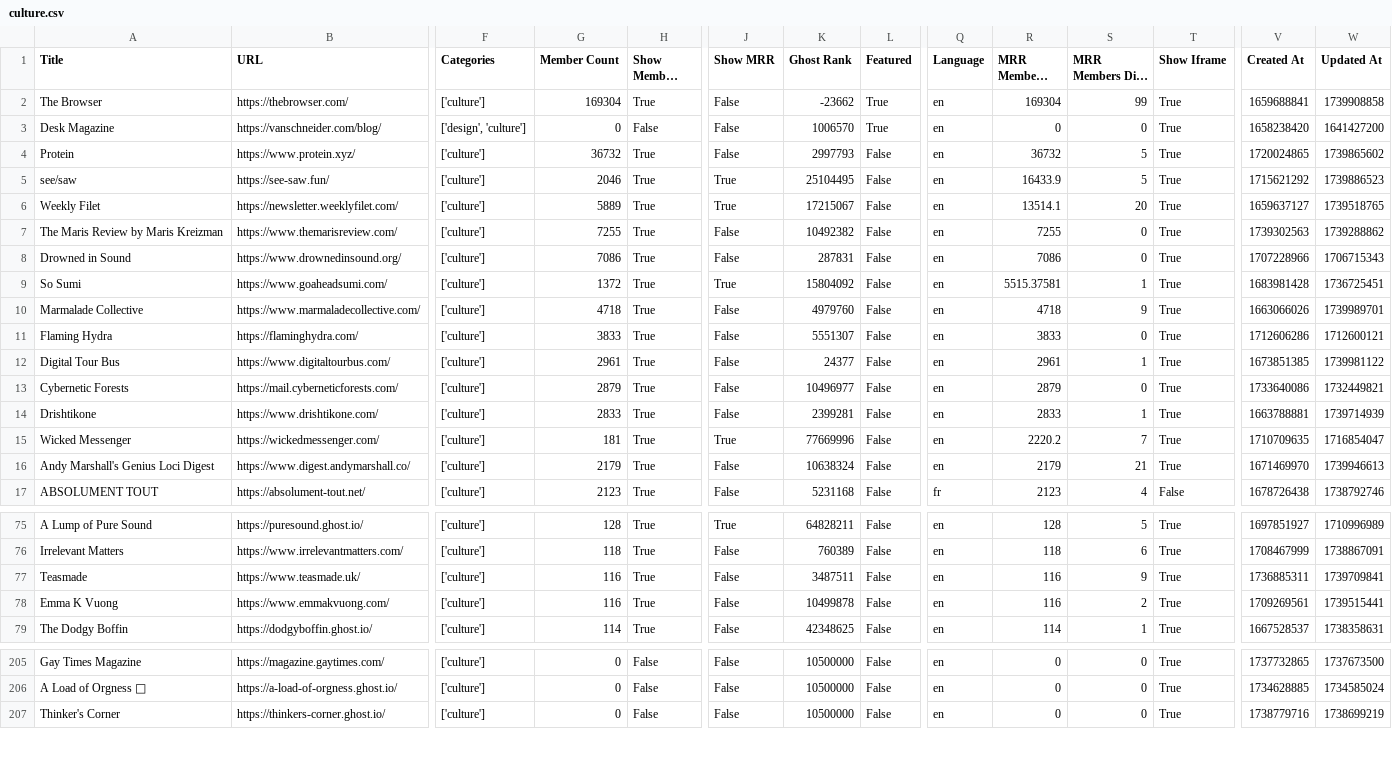
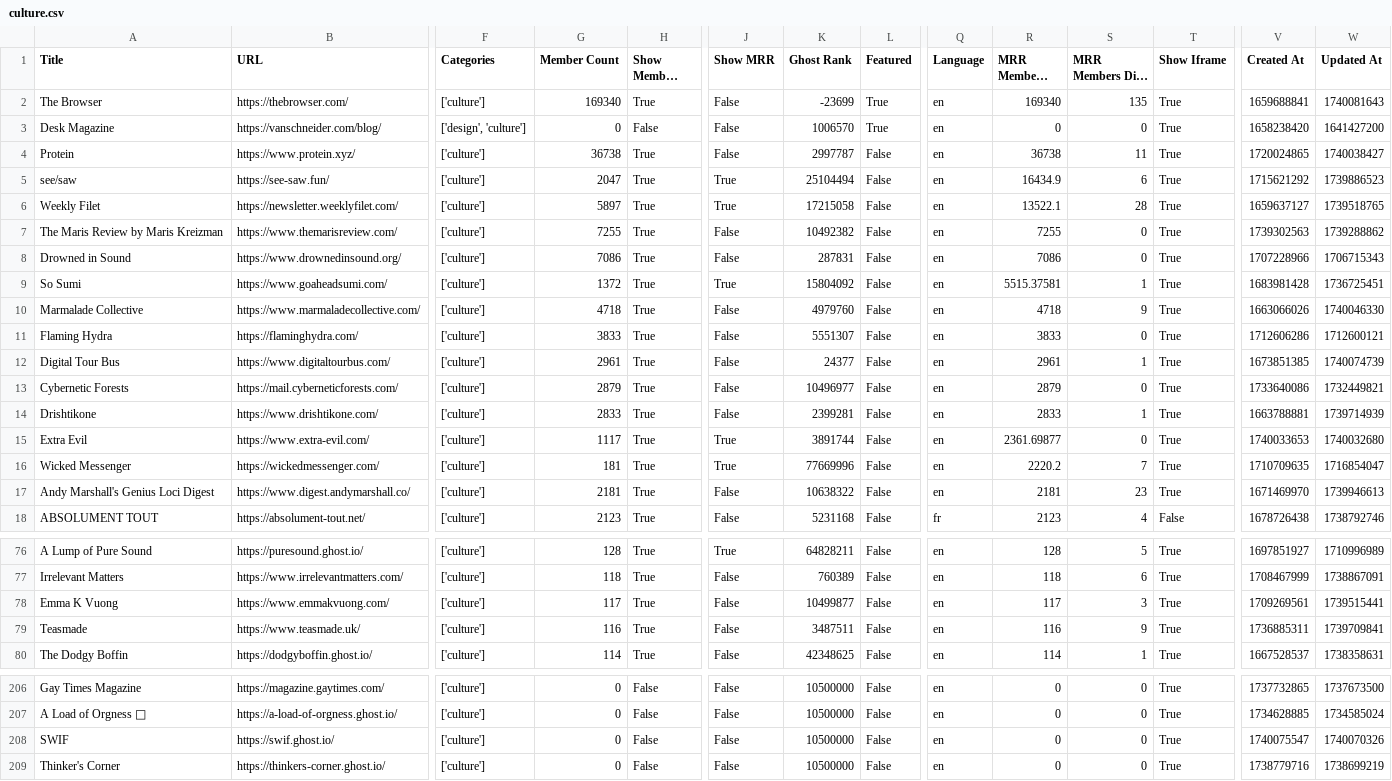
Before and after one commit to TheBoatyMcBoatFace/explore-ghosts, a CSV file: output/culture.csv, drawn as a sheet; only a part is shown, gaps mark what is left out; long unchanged cells end in …; removed rows and columns are numbered as before the commit, all else as after; rows hold the shown columns only; the diff covers the shown part only; the diff names each change by its address in the sheet, - before the commit and + after, or states it on an @@ line.

```diff
--- a/output/culture.csv
+++ b/output/culture.csv
-G2 (Member Count): 169304
+G2 (Member Count): 169340
-K2 (Ghost Rank): -23662
+K2 (Ghost Rank): -23699
-R2 (MRR Members Rank): 169304
+R2 (MRR Members Rank): 169340
-S2 (MRR Members Diff Rank): 99
+S2 (MRR Members Diff Rank): 135
-W2 (Updated At): 1739908858
+W2 (Updated At): 1740081643
-G4 (Member Count): 36732
+G4 (Member Count): 36738
-K4 (Ghost Rank): 2997793
+K4 (Ghost Rank): 2997787
-R4 (MRR Members Rank): 36732
+R4 (MRR Members Rank): 36738
-S4 (MRR Members Diff Rank): 5
+S4 (MRR Members Diff Rank): 11
-W4 (Updated At): 1739865602
+W4 (Updated At): 1740038427
-G5 (Member Count): 2046
+G5 (Member Count): 2047
-K5 (Ghost Rank): 25104495
+K5 (Ghost Rank): 25104494
-R5 (MRR Members Rank): 16433.9
+R5 (MRR Members Rank): 16434.9
-S5 (MRR Members Diff Rank): 5
+S5 (MRR Members Diff Rank): 6
-G6 (Member Count): 5889
+G6 (Member Count): 5897
-K6 (Ghost Rank): 17215067
+K6 (Ghost Rank): 17215058
-R6 (MRR Members Rank): 13514.1
+R6 (MRR Members Rank): 13522.1
-S6 (MRR Members Diff Rank): 20
+S6 (MRR Members Diff Rank): 28
-W10 (Updated At): 1739989701
+W10 (Updated At): 1740046330
-W12 (Updated At): 1739981122
+W12 (Updated At): 1740074739
+row 15: Extra Evil | https://www.extra-evil.com/ | ['culture'] | 1117 | True | True | 3891744 | False | en | 2361.69877 | 0 | True | 1740033653 | 1740032680
-G17 (Member Count): 2179
+G17 (Member Count): 2181
-K17 (Ghost Rank): 10638324
+K17 (Ghost Rank): 10638322
-R17 (MRR Members Rank): 2179
+R17 (MRR Members Rank): 2181
-S17 (MRR Members Diff Rank): 21
+S17 (MRR Members Diff Rank): 23
+row 78: Emma K Vuong | https://www.emmakvuong.com/ | ['culture'] | 117 | True | False | 10499877 | False | en | 117 | 3 | True | 1709269561 | 1739515441
-row 78: Emma K Vuong | https://www.emmakvuong.com/ | ['culture'] | 116 | True | False | 10499878 | False | en | 116 | 2 | True | 1709269561 | 1739515441
+row 208: SWIF | https://swif.ghost.io/ | ['culture'] | 0 | False | False | 10500000 | False | en | 0 | 0 | True | 1740075547 | 1740070326
```
Also changed, not shown: 56 edited cells elsewhere in this file, output/business.csv, output/gaming.csv, 28 other files.
